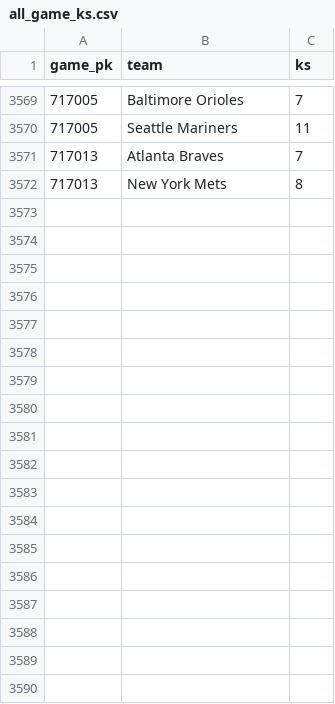
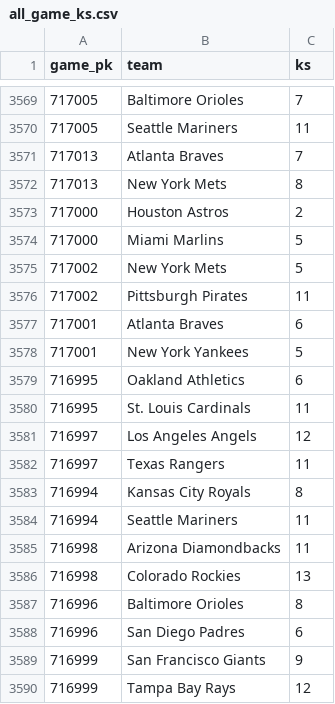
Before and after one commit to chadallison/mlb_cpr, a CSV file: all_game_ks.csv, drawn as a sheet; only a part is shown, gaps mark what is left out.

```diff
--- a/all_game_ks.csv
+++ b/all_game_ks.csv
@@ -3572 +3572,19 @@ game_pk,team,ks
 717013,New York Mets,8
+717000,Houston Astros,2
+717000,Miami Marlins,5
+717002,New York Mets,5
+717002,Pittsburgh Pirates,11
+717001,Atlanta Braves,6
+717001,New York Yankees,5
+716995,Oakland Athletics,6
+716995,St. Louis Cardinals,11
+716997,Los Angeles Angels,12
+716997,Texas Rangers,11
+716994,Kansas City Royals,8
+716994,Seattle Mariners,11
+716998,Arizona Diamondbacks,11
+716998,Colorado Rockies,13
+716996,Baltimore Orioles,8
+716996,San Diego Padres,6
+716999,San Francisco Giants,9
+716999,Tampa Bay Rays,12
```
Also changed, not shown: all_game_hrs.csv, all_game_pks.csv, 33 other files.
